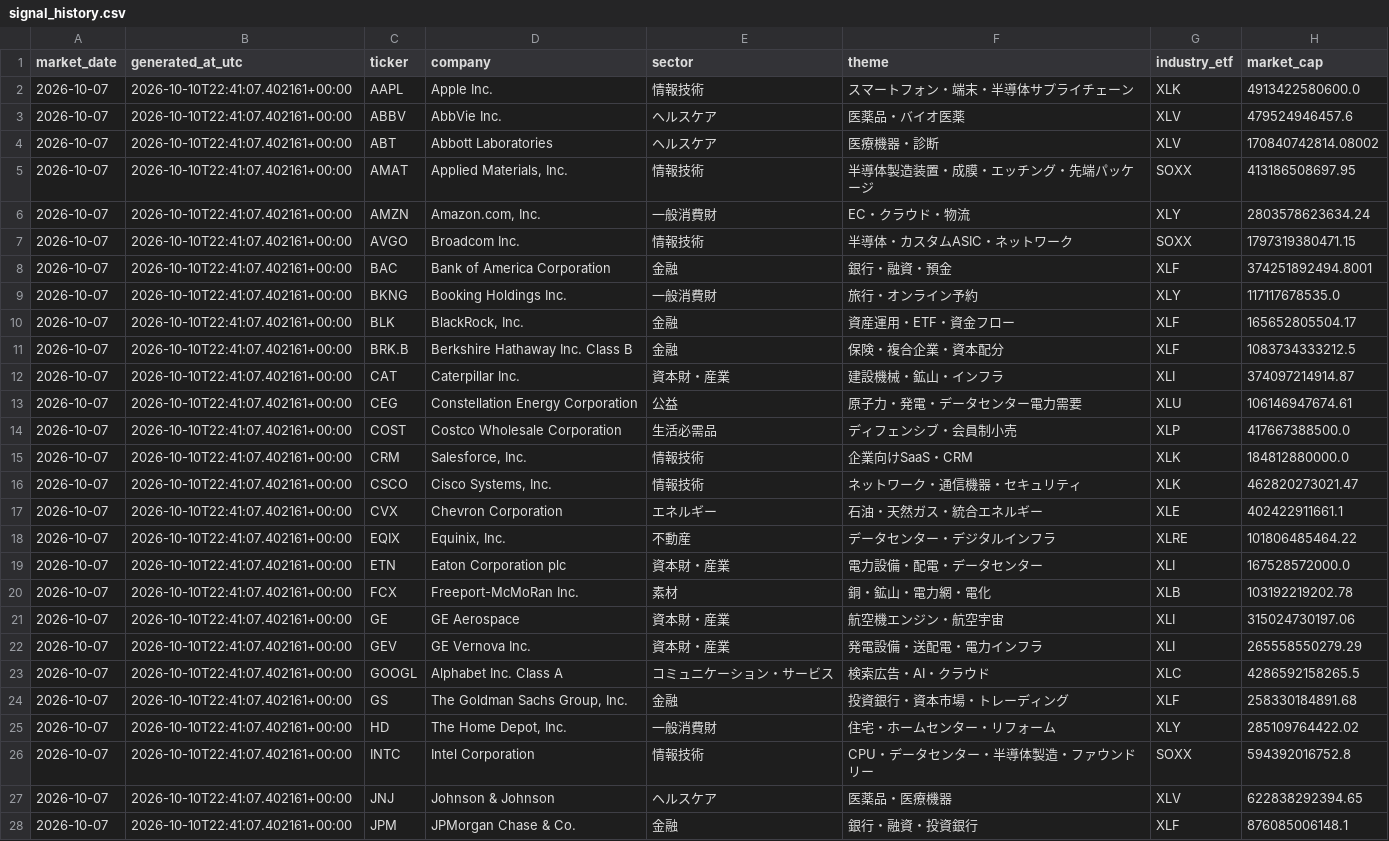
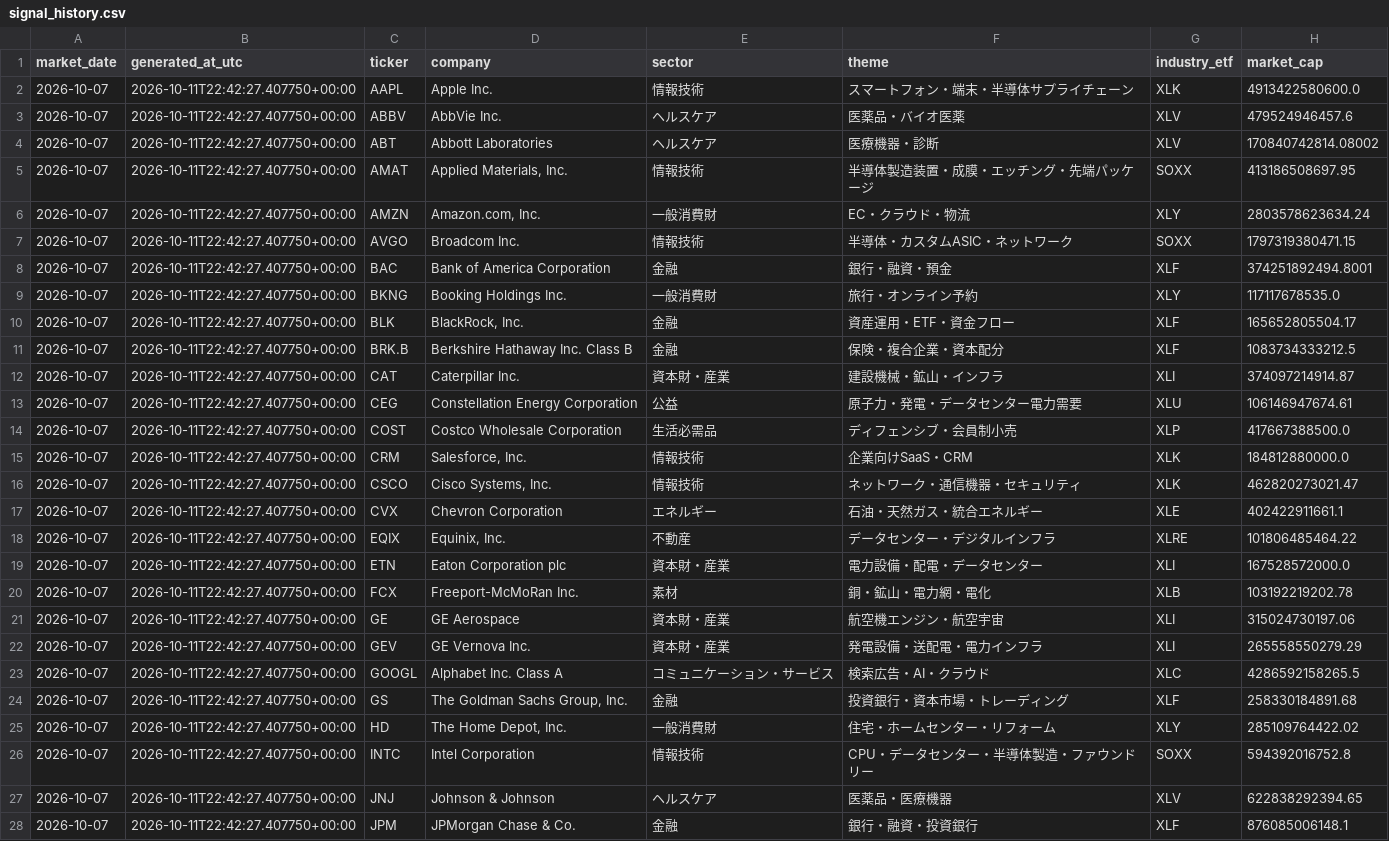
Before and after one commit to kz-Gakunoco/relative-bubble-map, a CSV file: data/signal_history.csv, drawn as a sheet; only a part is shown; the diff covers the shown part only; the diff names each change by its address in the sheet, - before the commit and + after, or states it on an @@ line.

```diff
--- a/data/signal_history.csv
+++ b/data/signal_history.csv
-B2:B28 (generated_at_utc): 2026-10-10T22:41:07.402161+00:00
+B2:B28 (generated_at_utc): 2026-10-11T22:42:27.407750+00:00
```
Also changed, not shown: 27 edited cells elsewhere in this file, 2 other files.
